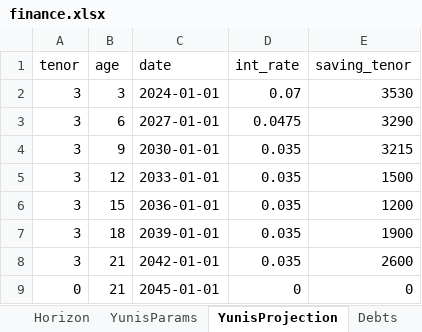
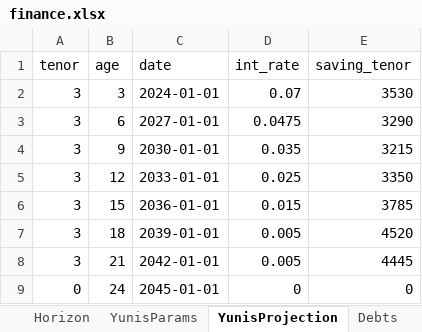
Before and after one commit to ahmedm838/personal-finance, an Excel workbook: docs/finance.xlsx, sheet YunisProjection, drawn as a sheet; values as stored, in another font and other column widths than the file's, no borders; the diff names each change by its address in the sheet, - before the commit and + after, or states it on an @@ line.

Commit message:
Update figures from the web app

```diff
--- a/docs/finance.xlsx (sheet YunisProjection)
+++ b/docs/finance.xlsx (sheet YunisProjection)
-D5 (int_rate): 0.035
+D5 (int_rate): 0.025
-E5 (saving_tenor): 1500
+E5 (saving_tenor): 3350
-D6 (int_rate): 0.035
+D6 (int_rate): 0.015
-E6 (saving_tenor): 1200
+E6 (saving_tenor): 3785
-D7:D8 (int_rate): 0.035
+D7:D8 (int_rate): 0.005
-E7 (saving_tenor): 1900
+E7 (saving_tenor): 4520
-E8 (saving_tenor): 2600
+E8 (saving_tenor): 4445
-B9 (age): 21
+B9 (age): 24
```
Also changed, not shown: sheet YunisParams.
